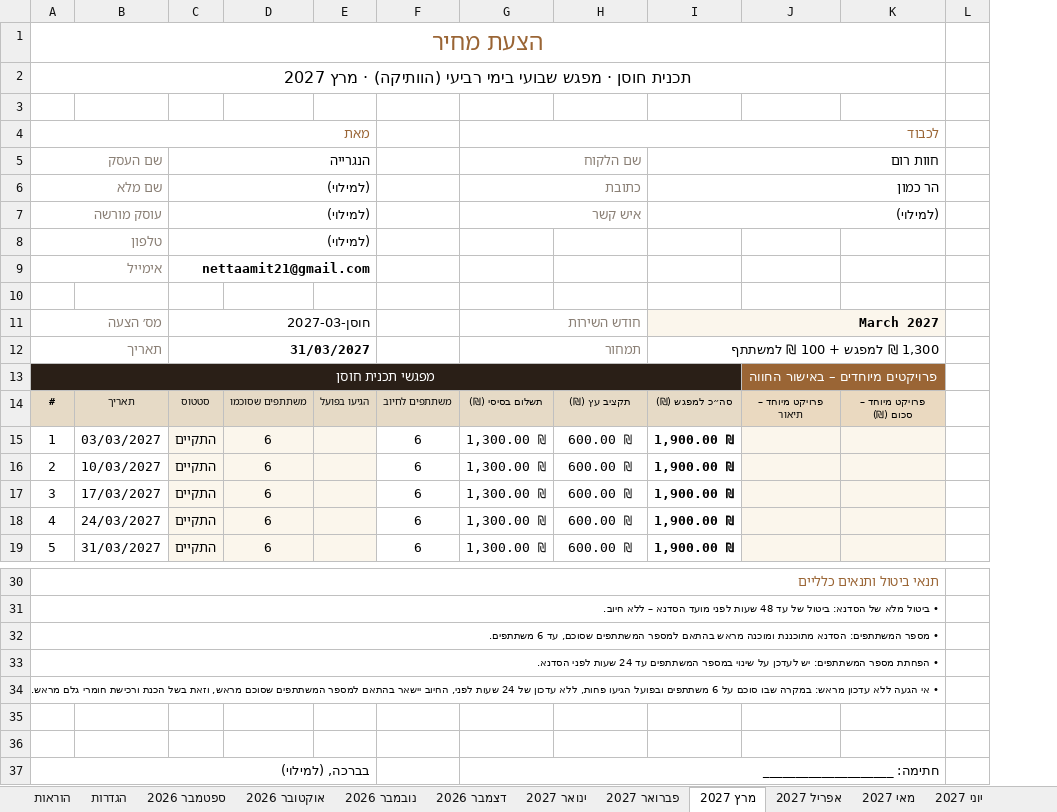
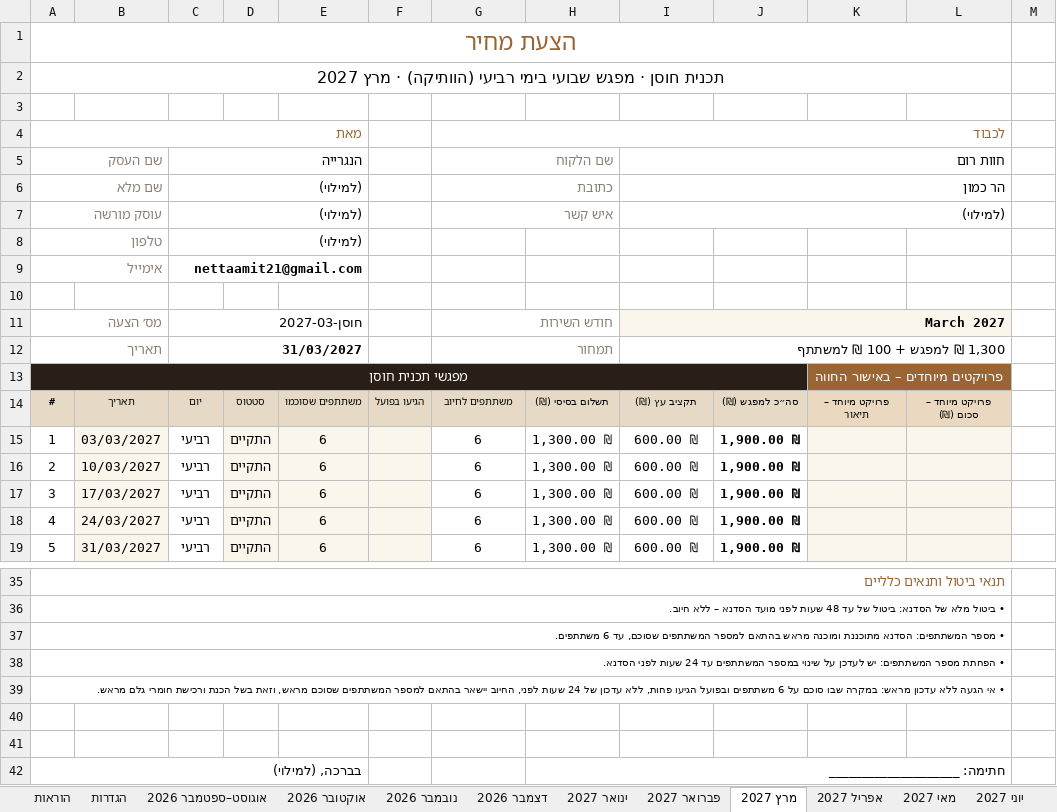
Before and after one commit to nettaamit21-crypto/me, an Excel workbook: quotes/הצעת-מחיר-חודשית-תכנית-חוסן.xlsx, sheet מרץ 2027, drawn as a sheet; only a part is shown, gaps mark what is left out; values as stored, in another font and other column widths than the file's, no borders; conditional formats not drawn; removed rows and columns are numbered as before the commit, all else as after; the diff covers the shown part only; the diff names each change by its address in the sheet, - before the commit and + after, or states it on an @@ line.

```diff
--- a/quotes/הצעת-מחיר-חודשית-תכנית-חוסן.xlsx (sheet מרץ 2027)
+++ b/quotes/הצעת-מחיר-חודשית-תכנית-חוסן.xlsx (sheet מרץ 2027)
-sheet tab: ספטמבר 2026
+sheet tab: אוגוסט–ספטמבר 2026
+column D, rows 14-19: סטטוס | התקיים | התקיים | התקיים | התקיים | התקיים
-column F, rows 14-19: משתתפים לחיוב | 6 | 6 | 6 | 6 | 6
+column J, rows 14-19: סה״כ למפגש (₪) | 1,900.00 ₪ | 1,900.00 ₪ | 1,900.00 ₪ | 1,900.00 ₪ | 1,900.00 ₪
-A4:E4 merged
+A4:E4 merged
-C5:E5 merged
+C5:E5 merged
-C6:E6 merged
+C6:E6 merged
-C7:E7 merged
+C7:E7 merged
-C8:E8 merged
+C8:E8 merged
-C9:E9 merged
+C9:E9 merged
-C11:E11 merged
+C11:E11 merged
-C12:E12 merged
+C12:E12 merged
-C14 (הנגרייה): סטטוס
+C14 (הנגרייה): יום
-G14 (שם הלקוח): תשלום בסיסי (₪)
+G14 (שם הלקוח): משתתפים לחיוב
-H14: תקציב עץ (₪)
+H14: תשלום בסיסי (₪)
-I14 (חוות רום): סה״כ למפגש (₪)
+I14 (חוות רום): תקציב עץ (₪)
-B15:B19 fill: none
+B15:B19 fill: #FBF6EC
-C15:C19 (הנגרייה): התקיים
+C15:C19 (הנגרייה): רביעי
-C15:C19 fill: #FBF6EC
+C15:C19 fill: none
-G15:G19 (שם הלקוח): 1,300.00 ₪
+G15:G19 (שם הלקוח): 6
-H15:H19: 600.00 ₪
+H15:H19: 1,300.00 ₪
-I15:I19 (חוות רום): 1,900.00 ₪
+I15:I19 (חוות רום): 600.00 ₪
-I15:I19 bold: on
+I15:I19 bold: off
-row 37: בברכה, (למילוי) |  |  |  |  |  | חתימה: ____________________
+row 42: בברכה, (למילוי) |  |  |  |  |  |  | חתימה: ____________________
```
Also changed, not shown: 5 added rows, 4 edited cells, cell formats, merged cells and row numbers in column A elsewhere in this sheet, sheet אוגוסט–ספטמבר 2026, sheet יוני 2027, sheet דצמבר 2026, sheet ספטמבר 2027, sheet מאי 2027, sheet יולי 2027, 8 more sheets, formulas that keep their value, hidden cells, quotes/הצעת-מחיר-חודשית-חוות-רום.xlsx, 1 other file.
